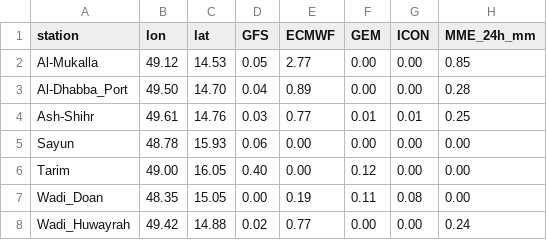
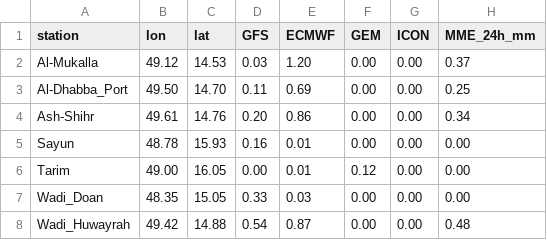
Before and after one commit to Ahmedomerdhafer/hadramout-mme-rainfall, a CSV file: outputs/hadramout_mme_stations_24h.csv, drawn as a sheet.

```diff
--- a/outputs/hadramout_mme_stations_24h.csv
+++ b/outputs/hadramout_mme_stations_24h.csv
@@ -1,8 +1,8 @@
 station,lon,lat,GFS,ECMWF,GEM,ICON,MME_24h_mm
-Al-Mukalla,49.12,14.53,0.05,2.77,0.00,0.00,0.85
-Al-Dhabba_Port,49.50,14.70,0.04,0.89,0.00,0.00,0.28
-Ash-Shihr,49.61,14.76,0.03,0.77,0.01,0.01,0.25
-Sayun,48.78,15.93,0.06,0.00,0.00,0.00,0.00
-Tarim,49.00,16.05,0.40,0.00,0.12,0.00,0.00
-Wadi_Doan,48.35,15.05,0.00,0.19,0.11,0.08,0.00
-Wadi_Huwayrah,49.42,14.88,0.02,0.77,0.00,0.00,0.24
+Al-Mukalla,49.12,14.53,0.03,1.20,0.00,0.00,0.37
+Al-Dhabba_Port,49.50,14.70,0.11,0.69,0.00,0.00,0.25
+Ash-Shihr,49.61,14.76,0.20,0.86,0.00,0.00,0.34
+Sayun,48.78,15.93,0.16,0.01,0.00,0.00,0.00
+Tarim,49.00,16.05,0.00,0.01,0.12,0.00,0.00
+Wadi_Doan,48.35,15.05,0.33,0.03,0.00,0.00,0.00
+Wadi_Huwayrah,49.42,14.88,0.54,0.87,0.00,0.00,0.48
```
Also changed, not shown: outputs/hadramout_mme_stations_10d.csv, 11 other files.
